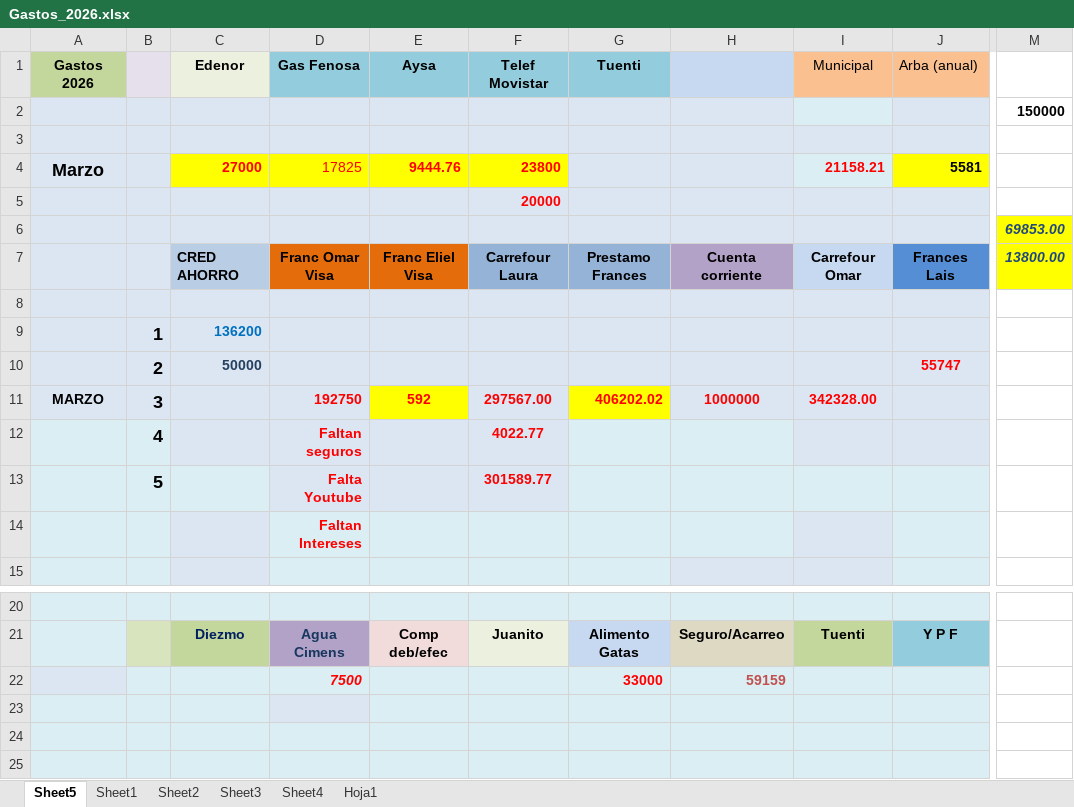
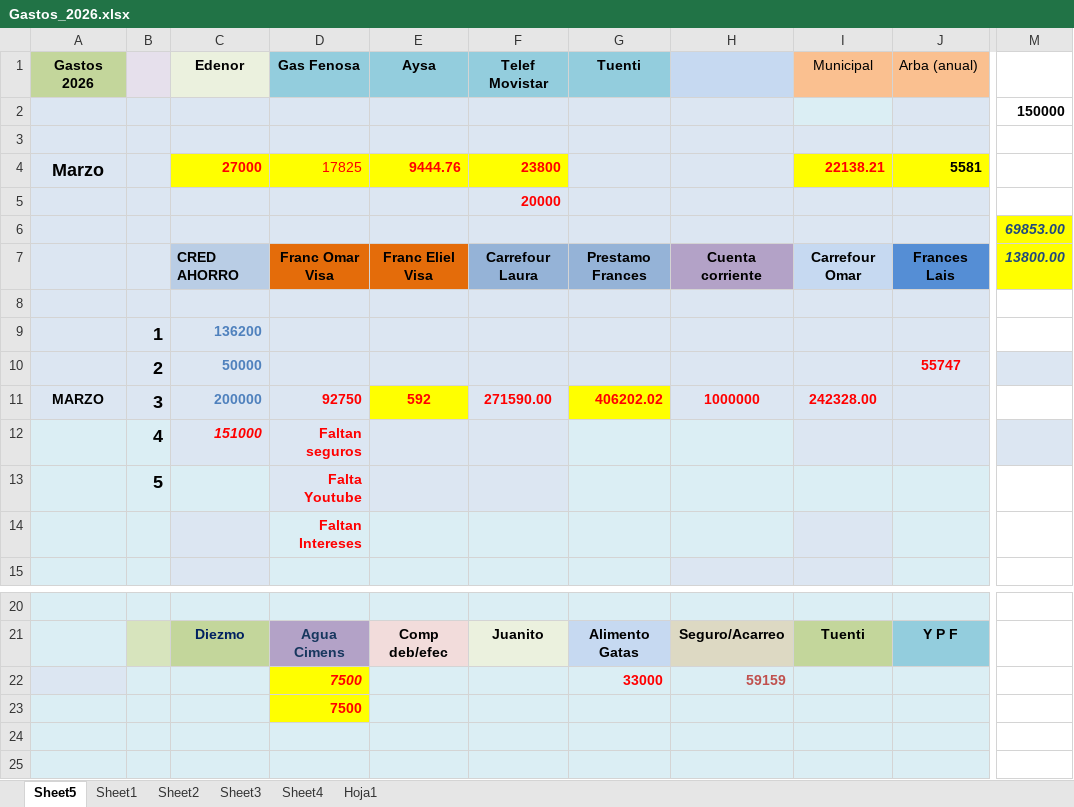
Before and after one commit to Betaniadwell/Web2026, an Excel workbook: Gastos_2026.xlsx, sheet Sheet5, drawn as a sheet; only a part is shown, gaps mark what is left out; values as stored, in another font and other column widths than the file's, no borders; charts and pictures not drawn; the diff names each change by its address in the sheet, - before the commit and + after, or states it on an @@ line.

Commit message:
SUAF

```diff
--- a/Gastos_2026.xlsx (sheet Sheet5)
+++ b/Gastos_2026.xlsx (sheet Sheet5)
-I4 (Municipal): 21158.21
+I4 (Municipal): 22138.21
-I4 fill: #DBEEF4
+I4 fill: #FFFF00
-C9 text colour: #0070C0
+C9 text colour: #4F81BD
-C10 text colour: #254061
+C10 text colour: #4F81BD
-M10 fill: none
+M10 fill: #DCE6F2
-C11 (Edenor): (empty)
+C11 (Edenor): 200000
-D11 (Gas Fenosa): 192750
+D11 (Gas Fenosa): 92750
-F11 (Telef Movistar): 297567.00
+F11 (Telef Movistar): 271590.00
-I11 (Municipal): 342328.00
+I11 (Municipal): 242328.00
-C12 (Edenor): (empty)
+C12 (Edenor): 151000
-F12 (Telef Movistar): 4022.77
+F12 (Telef Movistar): (empty)
-M12 fill: none
+M12 fill: #DCE6F2
-F13 (Telef Movistar): 301589.77
+F13 (Telef Movistar): (empty)
-D22 fill: #DBEEF4
+D22 fill: #FFFF00
-D23 (Gas Fenosa): (empty)
+D23 (Gas Fenosa): 7500
-D23 fill: #DCE6F2
+D23 fill: #FFFF00
```
